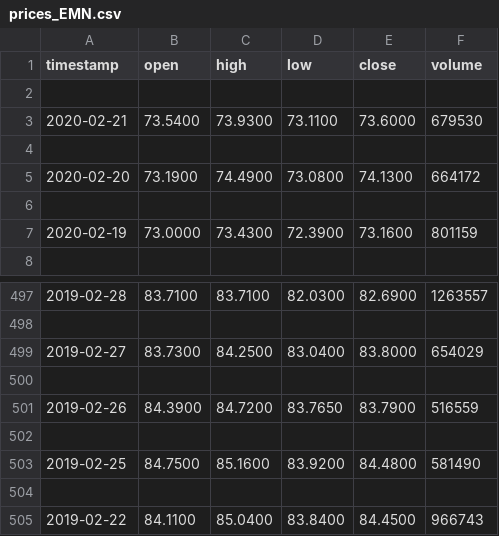
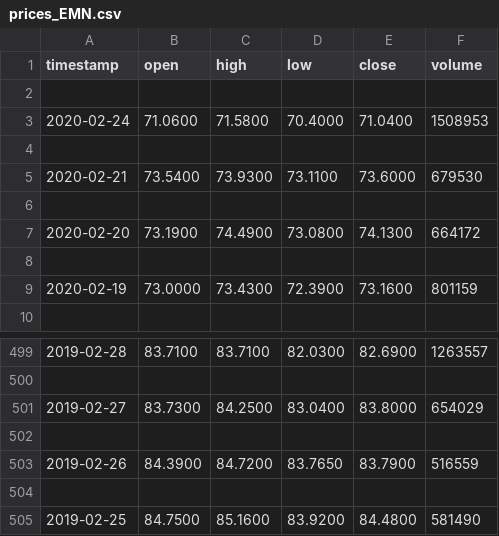
Before and after one commit to jenniferlu123/robo-advisor, a CSV file: data/prices_EMN.csv, drawn as a sheet; only a part is shown, gaps mark what is left out.

```diff
--- a/data/prices_EMN.csv
+++ b/data/prices_EMN.csv
@@ -2,2 +2,4 @@ timestamp,open,high,low,close,volume
 
+2020-02-24,71.0600,71.5800,70.4000,71.0400,1508953
+
 2020-02-21,73.5400,73.9300,73.1100,73.6000,679530
@@ -503,3 +505 @@ timestamp,open,high,low,close,volume
 2019-02-25,84.7500,85.1600,83.9200,84.4800,581490
-
-2019-02-22,84.1100,85.0400,83.8400,84.4500,966743
```
Also changed, not shown: data/prices_AAPL.csv, data/prices_MSFT.csv, 7 other files.
